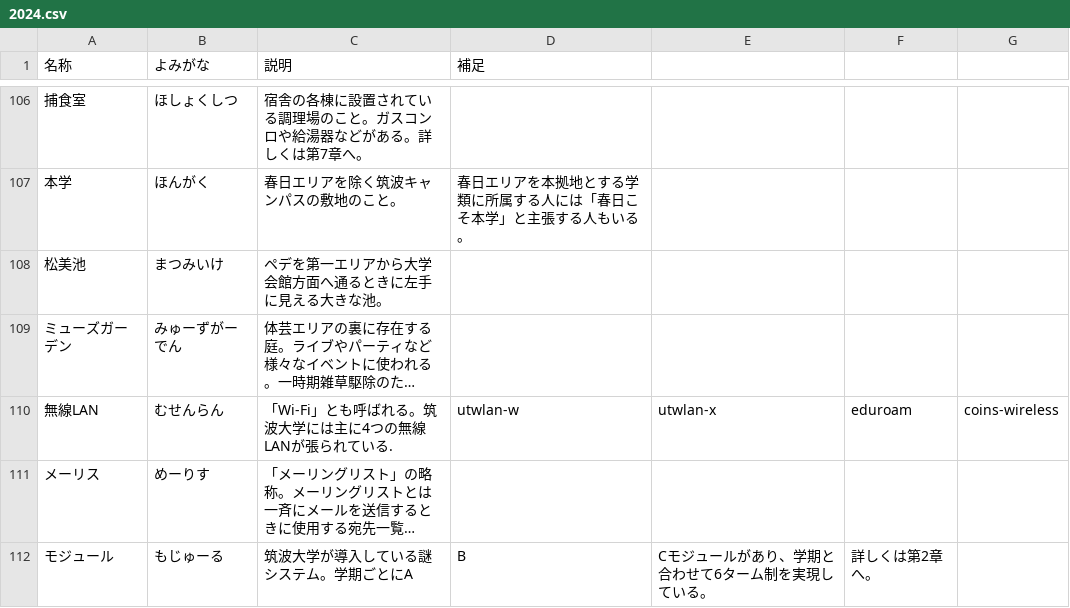
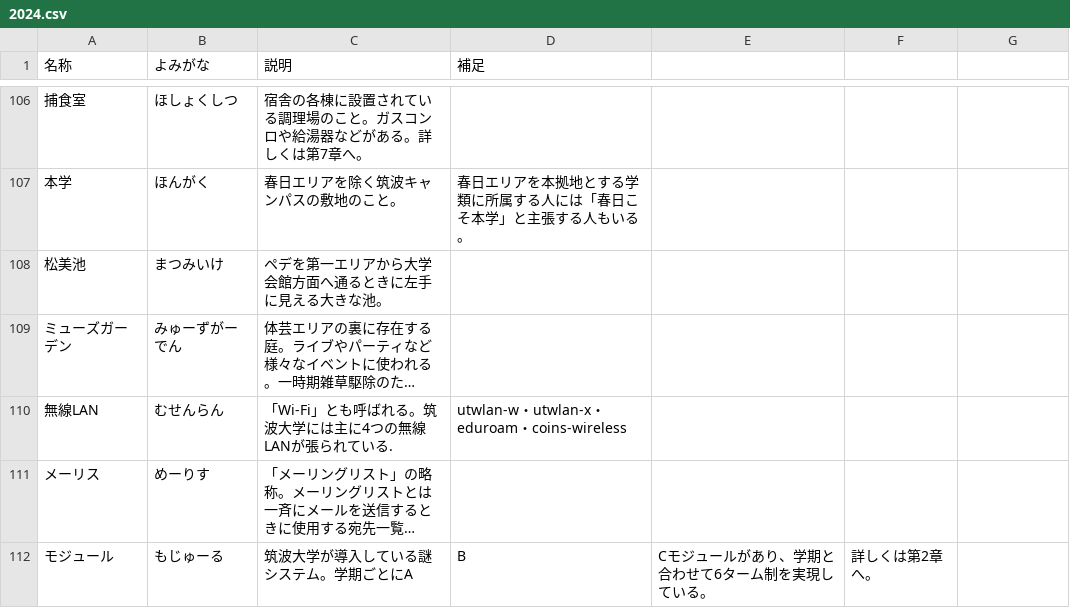
Before and after one commit to hello-coins/tsukuba-dict, a CSV file: archived/2024.csv, drawn as a sheet; only a part is shown, gaps mark what is left out; long unchanged cells end in …; the diff names each change by its address in the sheet, - before the commit and + after, or states it on an @@ line.

Commit message:
csvでエラーが出たので訂正

```diff
--- a/archived/2024.csv
+++ b/archived/2024.csv
-D110 (補足): utwlan-w
+D110 (補足): utwlan-w・utwlan-x・eduroam・coins-wireless
-E110: utwlan-x
+E110: (empty)
-F110: eduroam
+F110: (empty)
-G110: coins-wireless
+G110: (empty)
```
